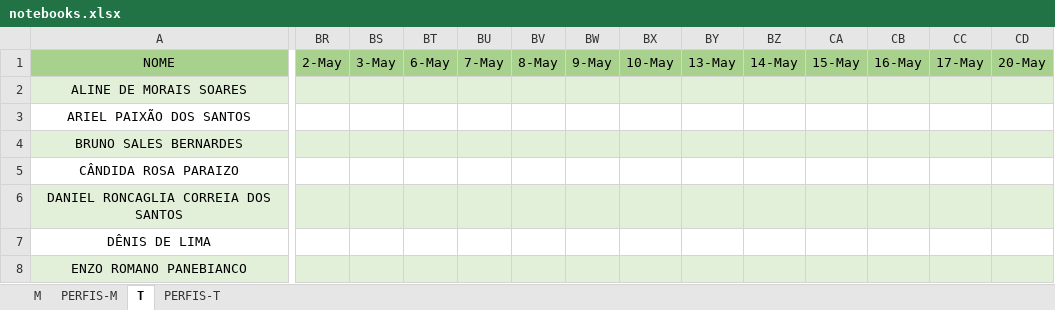
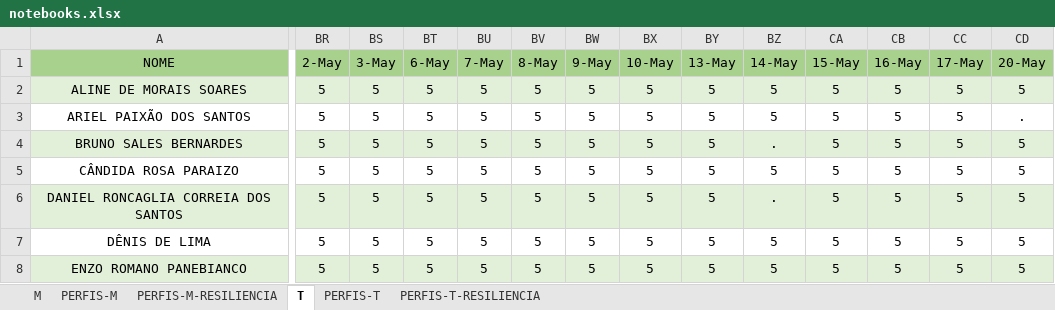
Before and after one commit to hstrada/senai-desenvolvimento-1s2019, an Excel workbook: planejamento/notebooks.xlsx, sheet T, drawn as a sheet; only a part is shown, gaps mark what is left out; values as stored, in another font and other column widths than the file's, no borders; the diff covers the shown part only; the diff names each change by its address in the sheet, - before the commit and + after, or states it on an @@ line.

```diff
--- a/planejamento/notebooks.xlsx (sheet T)
+++ b/planejamento/notebooks.xlsx (sheet T)
+sheet tab: PERFIS-M-RESILIENCIA
+sheet tab: PERFIS-T-RESILIENCIA
-BR2:BR8 (2-May): (empty)
+BR2:BR8 (2-May): 5
-BS2:BS8 (3-May): (empty)
+BS2:BS8 (3-May): 5
-BT2:BT8 (6-May): (empty)
+BT2:BT8 (6-May): 5
-BU2:BU8 (7-May): (empty)
+BU2:BU8 (7-May): 5
-BV2:BV8 (8-May): (empty)
+BV2:BV8 (8-May): 5
-BW2:BW8 (9-May): (empty)
+BW2:BW8 (9-May): 5
-BX2:BX8 (10-May): (empty)
+BX2:BX8 (10-May): 5
-BY2:BY8 (13-May): (empty)
+BY2:BY8 (13-May): 5
-BZ2:BZ3 (14-May): (empty)
+BZ2:BZ3 (14-May): 5
-CA2:CA8 (15-May): (empty)
+CA2:CA8 (15-May): 5
-CB2:CB8 (16-May): (empty)
+CB2:CB8 (16-May): 5
-CC2:CC8 (17-May): (empty)
+CC2:CC8 (17-May): 5
-CD2 (20-May): (empty)
+CD2 (20-May): 5
-CD3 (20-May): (empty)
+CD3 (20-May): .
-BZ4 (14-May): (empty)
+BZ4 (14-May): .
-CD4:CD8 (20-May): (empty)
+CD4:CD8 (20-May): 5
-BZ5 (14-May): (empty)
+BZ5 (14-May): 5
-BZ6 (14-May): (empty)
+BZ6 (14-May): .
-BZ7:BZ8 (14-May): (empty)
+BZ7:BZ8 (14-May): 5
```
Also changed, not shown: 289 edited cells elsewhere in this sheet, sheet M, 38 other files.
